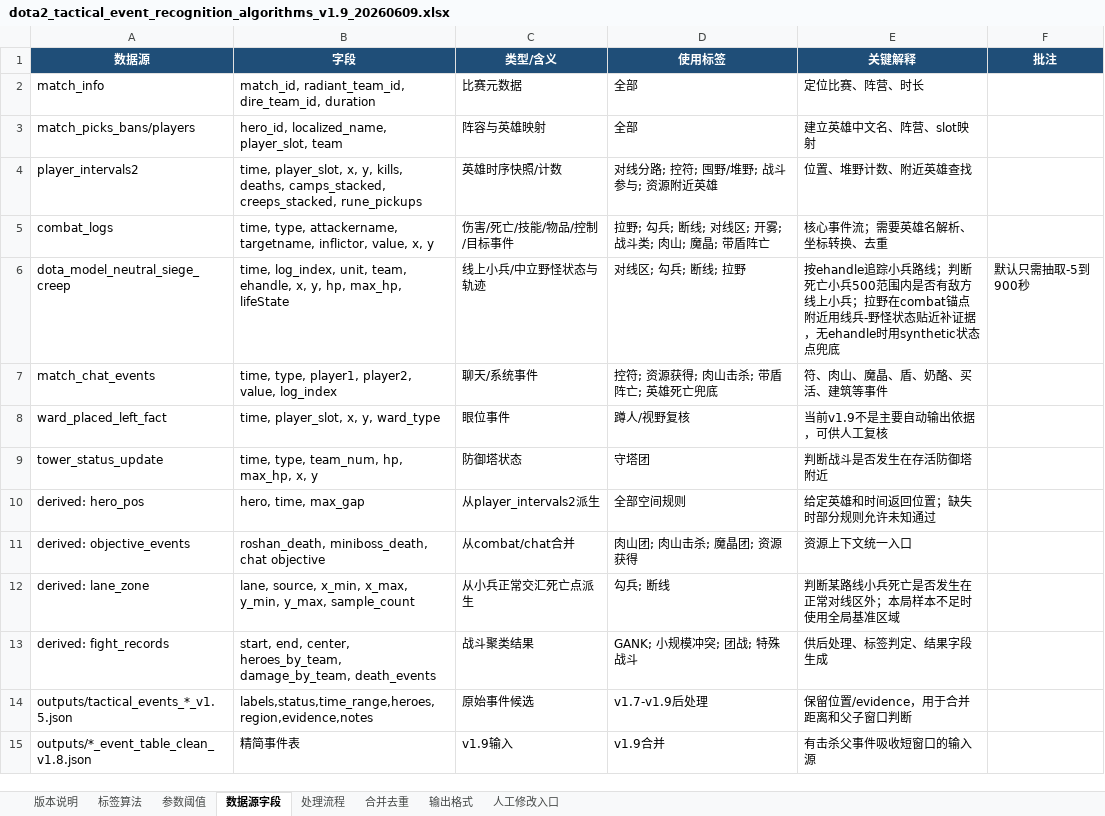
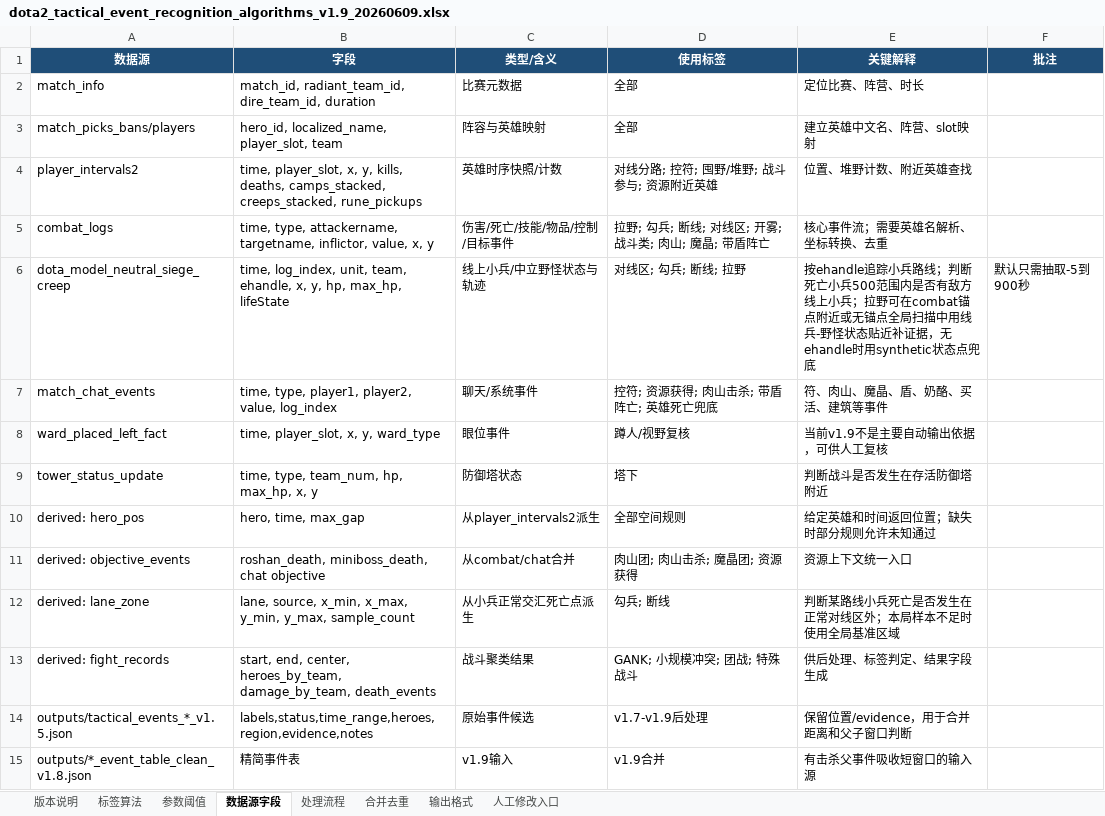
Before and after one commit to 1043829643/zhanshushijian, an Excel workbook: outputs/dota2_tactical_event_recognition_algorithms_v1.9_20260609.xlsx, sheet 数据源字段, drawn as a sheet; values as stored, in another font and other column widths than the file's, no borders; the diff names each change by its address in the sheet, - before the commit and + after, or states it on an @@ line.

```diff
--- a/outputs/dota2_tactical_event_recognition_algorithms_v1.9_20260609.xlsx (sheet 数据源字段)
+++ b/outputs/dota2_tactical_event_recognition_algorithms_v1.9_20260609.xlsx (sheet 数据源字段)
-E6 (关键解释): …兵；拉野在combat锚点附近用线兵-…
+E6 (关键解释): …兵；拉野可在combat锚点附近或无锚点全局扫描中用线兵-…
-D9 (使用标签): 守塔团
+D9 (使用标签): 塔下
```
Also changed, not shown: sheet 参数阈值, sheet 标签算法, sheet 版本说明, sheet 处理流程, definitions/dota2_tactical_event_definitions_v1.9_20260609.xlsx, 19 other files.
